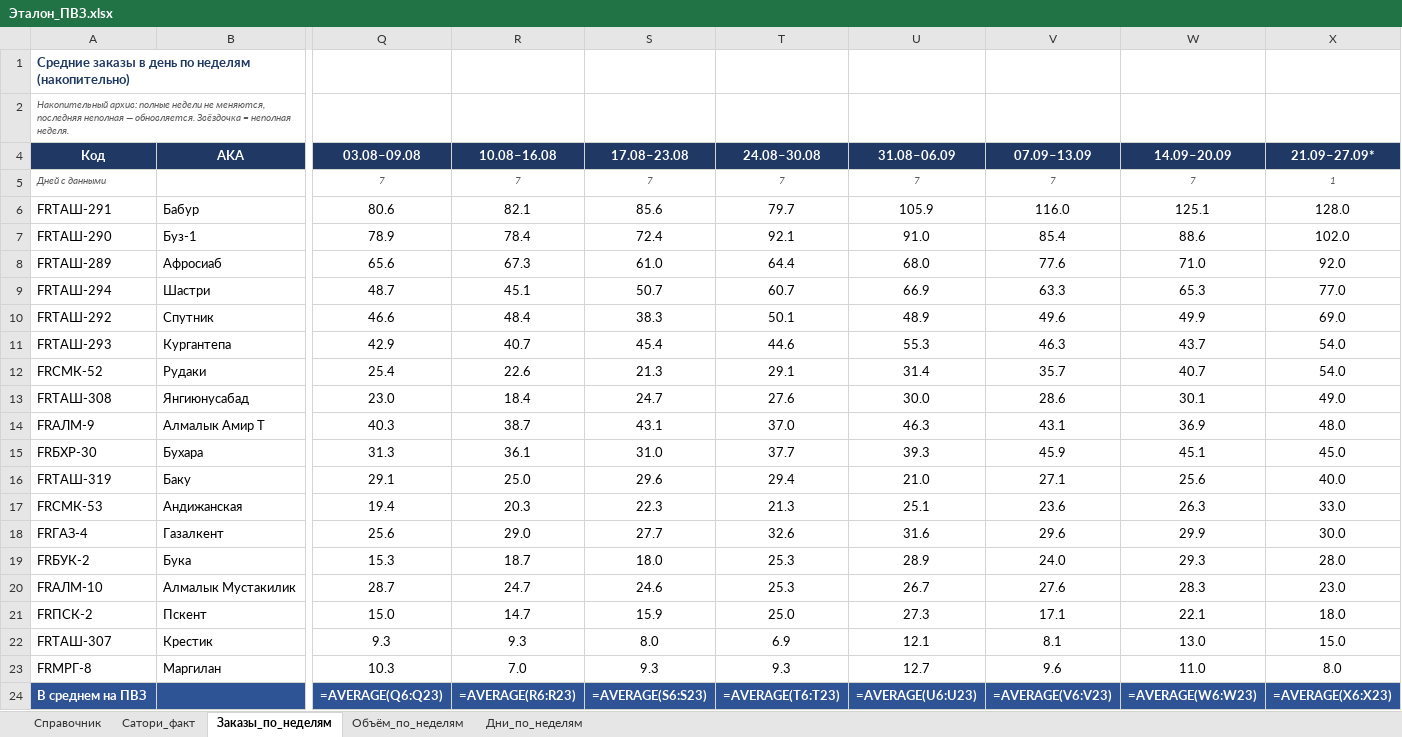
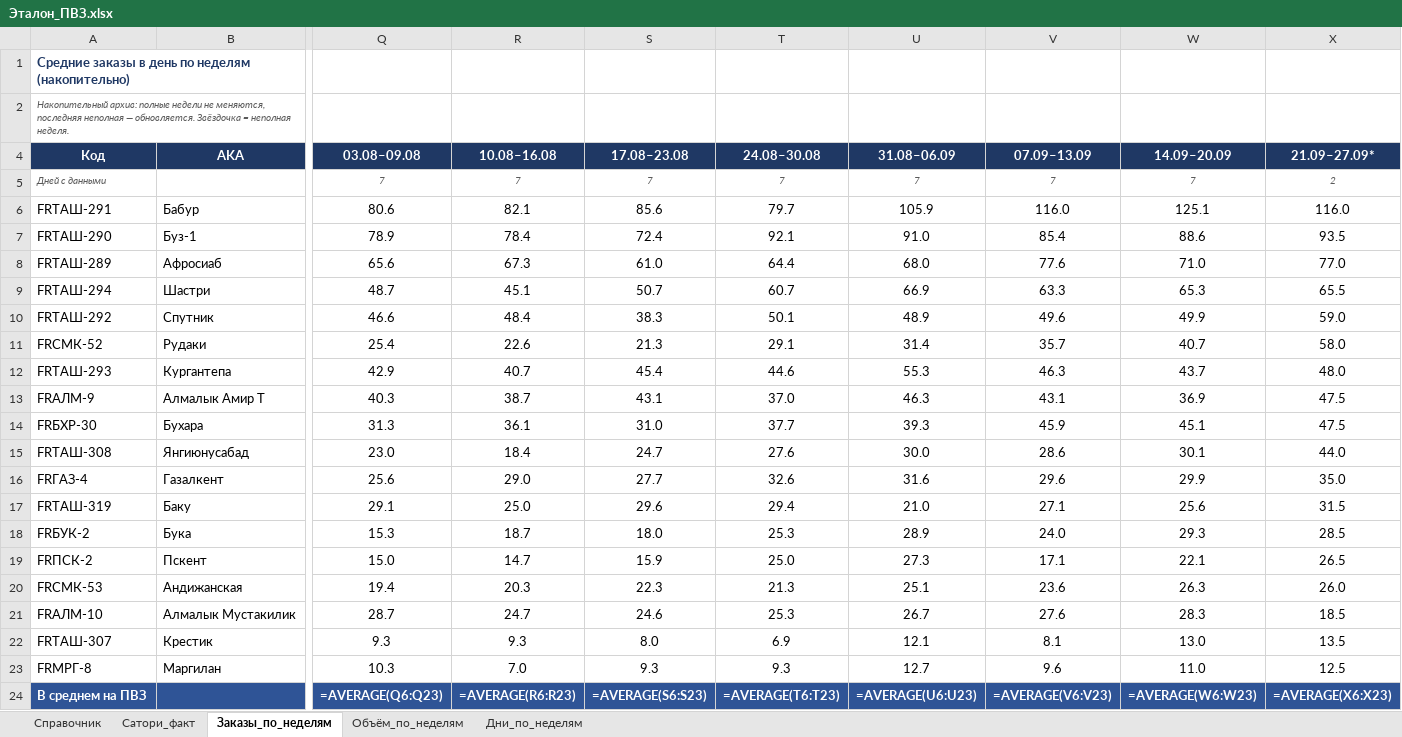
Before and after one commit to MyDarling1/Project-X, an Excel workbook: Эталон_ПВЗ.xlsx, sheet Заказы_по_неделям, drawn as a sheet; only a part is shown, gaps mark what is left out; values as stored, in another font and other column widths than the file's, no borders; formulas without a stored value are shown as written; removed rows and columns are numbered as before the commit, all else as after; rows hold the shown columns only; the diff names each change by its address in the sheet, - before the commit and + after, or states it on an @@ line.

```diff
--- a/Эталон_ПВЗ.xlsx (sheet Заказы_по_неделям)
+++ b/Эталон_ПВЗ.xlsx (sheet Заказы_по_неделям)
-X5 (21.09–27.09*): 1
+X5 (21.09–27.09*): 2
-X6 (21.09–27.09*): 128.0
+X6 (21.09–27.09*): 116.0
-X7 (21.09–27.09*): 102.0
+X7 (21.09–27.09*): 93.5
-X8 (21.09–27.09*): 92.0
+X8 (21.09–27.09*): 77.0
-X9 (21.09–27.09*): 77.0
+X9 (21.09–27.09*): 65.5
-X10 (21.09–27.09*): 69.0
+X10 (21.09–27.09*): 59.0
-row 11: FRТАШ-293 | Кургантепа | 42.9 | 40.7 | 45.4 | 44.6 | 55.3 | 46.3 | 43.7 | 54.0
-X11 (21.09–27.09*): 54.0
+X11 (21.09–27.09*): 58.0
-row 13: FRТАШ-308 | Янгиюнусабад | 23.0 | 18.4 | 24.7 | 27.6 | 30.0 | 28.6 | 30.1 | 49.0
+row 12: FRТАШ-293 | Кургантепа | 42.9 | 40.7 | 45.4 | 44.6 | 55.3 | 46.3 | 43.7 | 48.0
-X13 (21.09–27.09*): 48.0
+X13 (21.09–27.09*): 47.5
-X14 (21.09–27.09*): 45.0
+X14 (21.09–27.09*): 47.5
-row 16: FRТАШ-319 | Баку | 29.1 | 25.0 | 29.6 | 29.4 | 21.0 | 27.1 | 25.6 | 40.0
-row 17: FRСМК-53 | Андижанская | 19.4 | 20.3 | 22.3 | 21.3 | 25.1 | 23.6 | 26.3 | 33.0
+row 15: FRТАШ-308 | Янгиюнусабад | 23.0 | 18.4 | 24.7 | 27.6 | 30.0 | 28.6 | 30.1 | 44.0
-X16 (21.09–27.09*): 30.0
+X16 (21.09–27.09*): 35.0
+row 17: FRТАШ-319 | Баку | 29.1 | 25.0 | 29.6 | 29.4 | 21.0 | 27.1 | 25.6 | 31.5
-X18 (21.09–27.09*): 28.0
+X18 (21.09–27.09*): 28.5
-row 20: FRАЛМ-10 | Алмалык Мустакилик | 28.7 | 24.7 | 24.6 | 25.3 | 26.7 | 27.6 | 28.3 | 23.0
-X19 (21.09–27.09*): 18.0
+X19 (21.09–27.09*): 26.5
+row 20: FRСМК-53 | Андижанская | 19.4 | 20.3 | 22.3 | 21.3 | 25.1 | 23.6 | 26.3 | 26.0
+row 21: FRАЛМ-10 | Алмалык Мустакилик | 28.7 | 24.7 | 24.6 | 25.3 | 26.7 | 27.6 | 28.3 | 18.5
-X22 (21.09–27.09*): 15.0
+X22 (21.09–27.09*): 13.5
-X23 (21.09–27.09*): 8.0
+X23 (21.09–27.09*): 12.5
```
Also changed, not shown: sheet Объём_по_неделям, sheet Дни_по_неделям, 1 other file.
